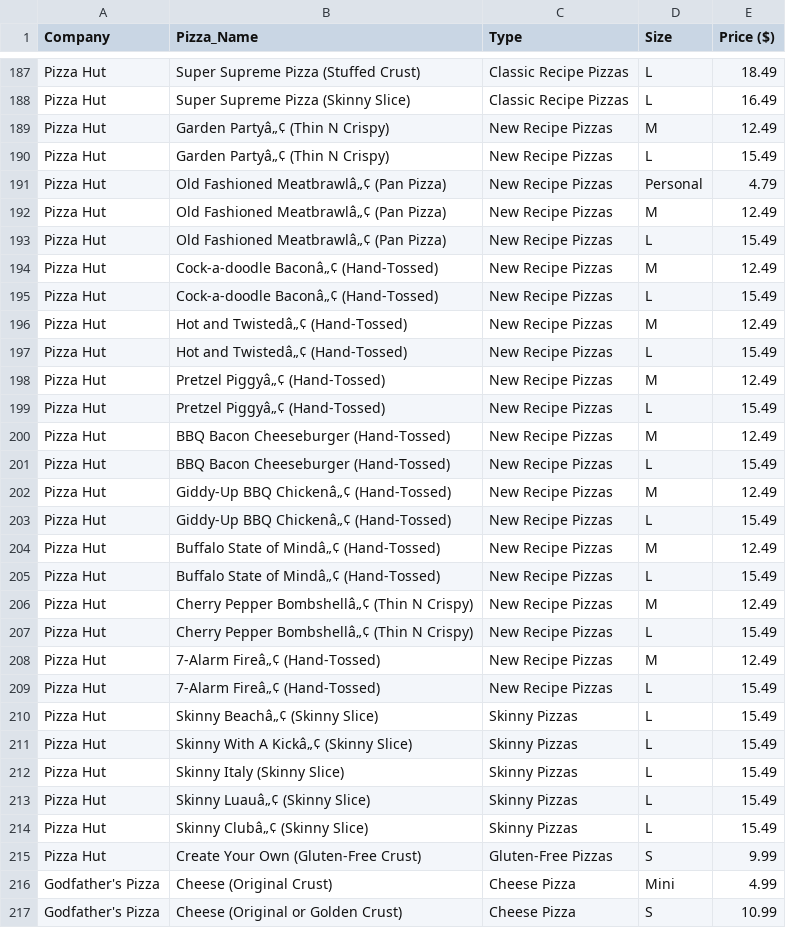
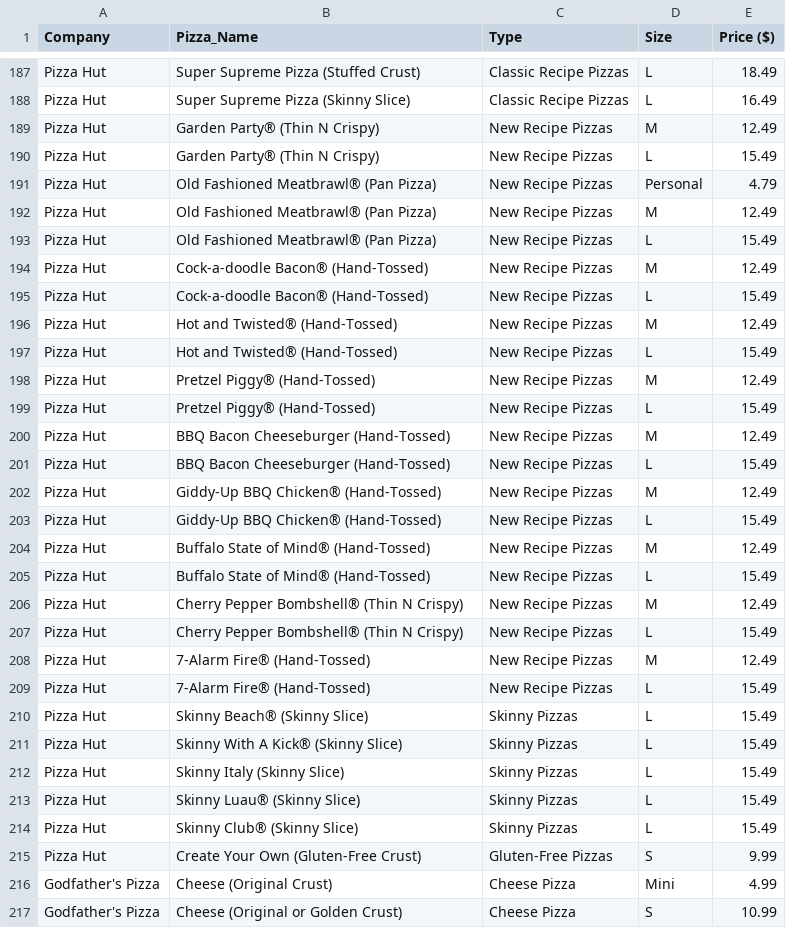
Before and after one commit to fleschutz/csv2hpp, a CSV file: examples/pizzas.csv, drawn as a sheet; only a part is shown, gaps mark what is left out; the diff covers the shown part only.

Commit message:
Updated pizzas.csv and pizzas.hpp

```diff
--- a/examples/pizzas.csv
+++ b/examples/pizzas.csv
@@ -188,28 +188,28 @@ Pizza Hut,Super Supreme Pizza (Stuffed Crust),Classic Recipe Pizzas,L,18.49
 Pizza Hut,Super Supreme Pizza (Skinny Slice),Classic Recipe Pizzas,L,16.49
-Pizza Hut,Garden Partyâ„¢ (Thin N Crispy),New Recipe Pizzas,M,12.49
-Pizza Hut,Garden Partyâ„¢ (Thin N Crispy),New Recipe Pizzas,L,15.49
-Pizza Hut,Old Fashioned Meatbrawlâ„¢ (Pan Pizza),New Recipe Pizzas,Personal,4.79
-Pizza Hut,Old Fashioned Meatbrawlâ„¢ (Pan Pizza),New Recipe Pizzas,M,12.49
-Pizza Hut,Old Fashioned Meatbrawlâ„¢ (Pan Pizza),New Recipe Pizzas,L,15.49
-Pizza Hut,Cock-a-doodle Baconâ„¢ (Hand-Tossed),New Recipe Pizzas,M,12.49
-Pizza Hut,Cock-a-doodle Baconâ„¢ (Hand-Tossed),New Recipe Pizzas,L,15.49
-Pizza Hut,Hot and Twistedâ„¢ (Hand-Tossed),New Recipe Pizzas,M,12.49
-Pizza Hut,Hot and Twistedâ„¢ (Hand-Tossed),New Recipe Pizzas,L,15.49
-Pizza Hut,Pretzel Piggyâ„¢ (Hand-Tossed),New Recipe Pizzas,M,12.49
-Pizza Hut,Pretzel Piggyâ„¢ (Hand-Tossed),New Recipe Pizzas,L,15.49
+Pizza Hut,Garden Party® (Thin N Crispy),New Recipe Pizzas,M,12.49
+Pizza Hut,Garden Party® (Thin N Crispy),New Recipe Pizzas,L,15.49
+Pizza Hut,Old Fashioned Meatbrawl® (Pan Pizza),New Recipe Pizzas,Personal,4.79
+Pizza Hut,Old Fashioned Meatbrawl® (Pan Pizza),New Recipe Pizzas,M,12.49
+Pizza Hut,Old Fashioned Meatbrawl® (Pan Pizza),New Recipe Pizzas,L,15.49
+Pizza Hut,Cock-a-doodle Bacon® (Hand-Tossed),New Recipe Pizzas,M,12.49
+Pizza Hut,Cock-a-doodle Bacon® (Hand-Tossed),New Recipe Pizzas,L,15.49
+Pizza Hut,Hot and Twisted® (Hand-Tossed),New Recipe Pizzas,M,12.49
+Pizza Hut,Hot and Twisted® (Hand-Tossed),New Recipe Pizzas,L,15.49
+Pizza Hut,Pretzel Piggy® (Hand-Tossed),New Recipe Pizzas,M,12.49
+Pizza Hut,Pretzel Piggy® (Hand-Tossed),New Recipe Pizzas,L,15.49
 Pizza Hut,BBQ Bacon Cheeseburger (Hand-Tossed),New Recipe Pizzas,M,12.49
 Pizza Hut,BBQ Bacon Cheeseburger (Hand-Tossed),New Recipe Pizzas,L,15.49
-Pizza Hut,Giddy-Up BBQ Chickenâ„¢ (Hand-Tossed),New Recipe Pizzas,M,12.49
-Pizza Hut,Giddy-Up BBQ Chickenâ„¢ (Hand-Tossed),New Recipe Pizzas,L,15.49
-Pizza Hut,Buffalo State of Mindâ„¢ (Hand-Tossed),New Recipe Pizzas,M,12.49
-Pizza Hut,Buffalo State of Mindâ„¢ (Hand-Tossed),New Recipe Pizzas,L,15.49
-Pizza Hut,Cherry Pepper Bombshellâ„¢ (Thin N Crispy),New Recipe Pizzas,M,12.49
-Pizza Hut,Cherry Pepper Bombshellâ„¢ (Thin N Crispy),New Recipe Pizzas,L,15.49
-Pizza Hut,7-Alarm Fireâ„¢ (Hand-Tossed),New Recipe Pizzas,M,12.49
-Pizza Hut,7-Alarm Fireâ„¢ (Hand-Tossed),New Recipe Pizzas,L,15.49
-Pizza Hut,Skinny Beachâ„¢ (Skinny Slice),Skinny Pizzas,L,15.49
-Pizza Hut,Skinny With A Kickâ„¢ (Skinny Slice),Skinny Pizzas,L,15.49
+Pizza Hut,Giddy-Up BBQ Chicken® (Hand-Tossed),New Recipe Pizzas,M,12.49
+Pizza Hut,Giddy-Up BBQ Chicken® (Hand-Tossed),New Recipe Pizzas,L,15.49
+Pizza Hut,Buffalo State of Mind® (Hand-Tossed),New Recipe Pizzas,M,12.49
+Pizza Hut,Buffalo State of Mind® (Hand-Tossed),New Recipe Pizzas,L,15.49
+Pizza Hut,Cherry Pepper Bombshell® (Thin N Crispy),New Recipe Pizzas,M,12.49
+Pizza Hut,Cherry Pepper Bombshell® (Thin N Crispy),New Recipe Pizzas,L,15.49
+Pizza Hut,7-Alarm Fire® (Hand-Tossed),New Recipe Pizzas,M,12.49
+Pizza Hut,7-Alarm Fire® (Hand-Tossed),New Recipe Pizzas,L,15.49
+Pizza Hut,Skinny Beach® (Skinny Slice),Skinny Pizzas,L,15.49
+Pizza Hut,Skinny With A Kick® (Skinny Slice),Skinny Pizzas,L,15.49
 Pizza Hut,Skinny Italy (Skinny Slice),Skinny Pizzas,L,15.49
-Pizza Hut,Skinny Luauâ„¢ (Skinny Slice),Skinny Pizzas,L,15.49
-Pizza Hut,Skinny Clubâ„¢ (Skinny Slice),Skinny Pizzas,L,15.49
+Pizza Hut,Skinny Luau® (Skinny Slice),Skinny Pizzas,L,15.49
+Pizza Hut,Skinny Club® (Skinny Slice),Skinny Pizzas,L,15.49
 Pizza Hut,Create Your Own (Gluten-Free Crust),Gluten-Free Pizzas,S,9.99
```
Also changed, not shown: 61 edited cells elsewhere in this file, 1 other file.
